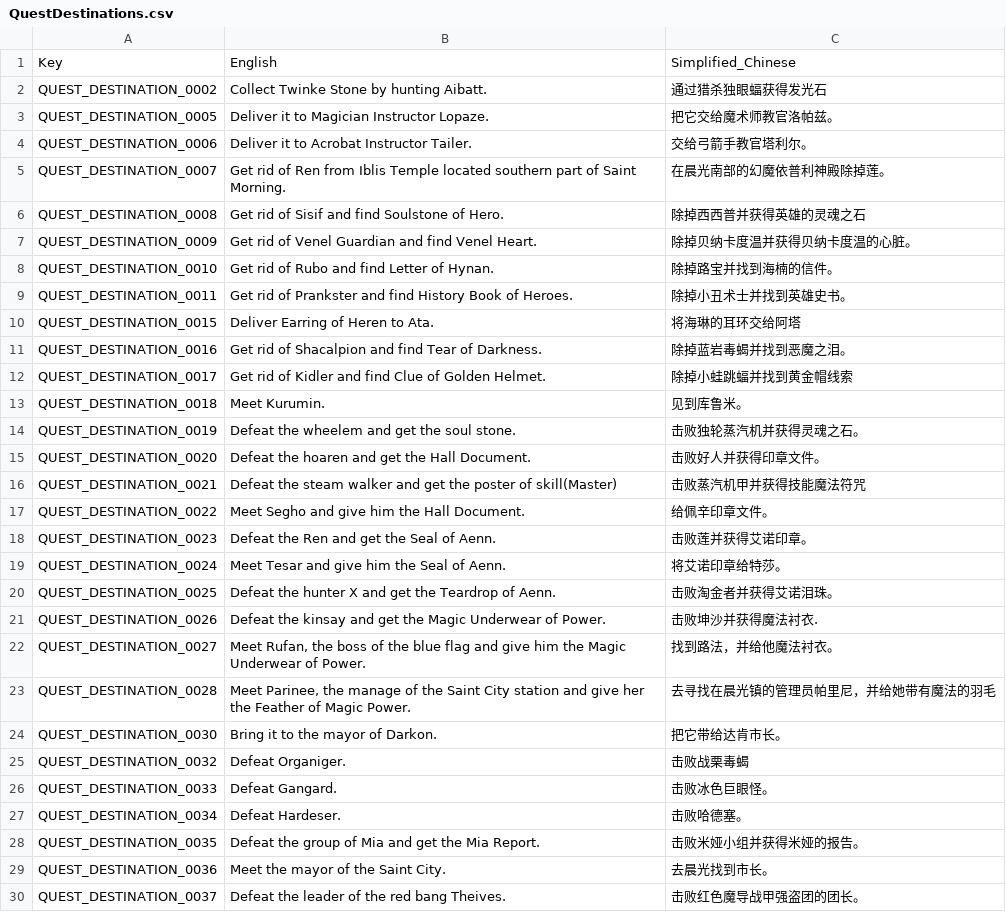
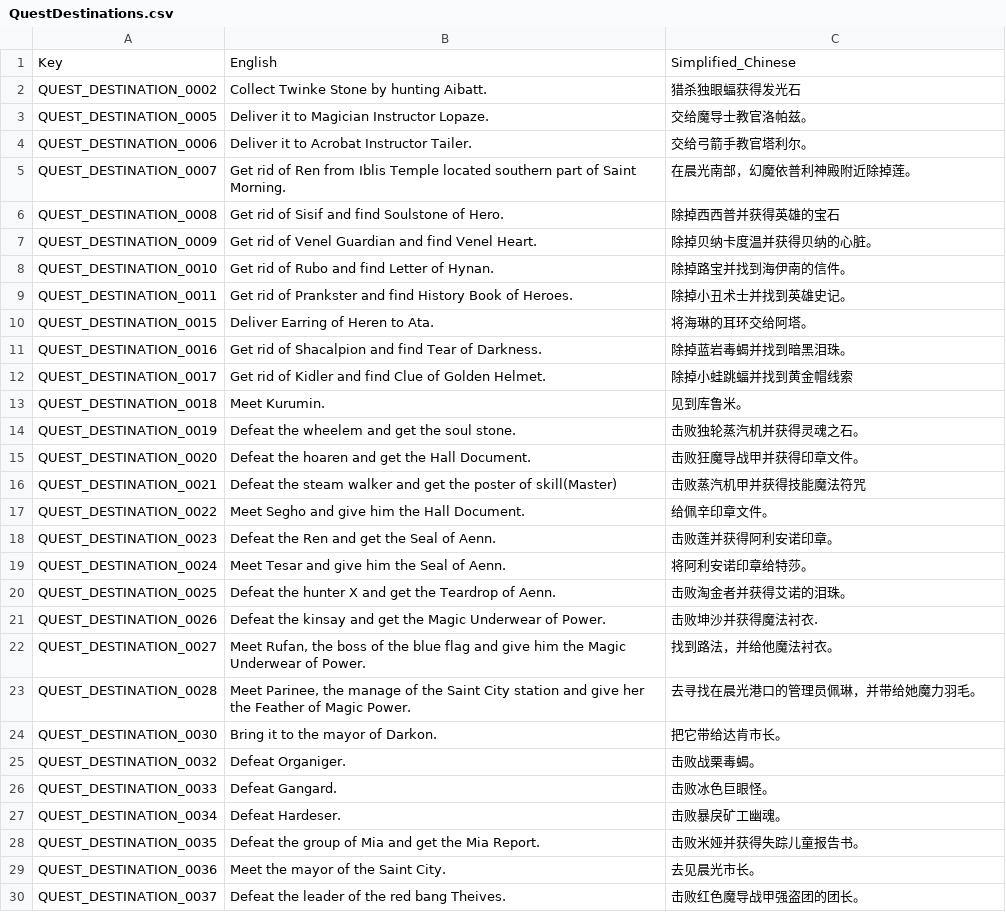
Before and after one commit to Farlighte/Flyff-Universe-Translations, a CSV file: Simplified_Chinese/QuestDestinations.csv, drawn as a sheet; only a part is shown; the diff covers the shown part only.

```diff
--- a/Simplified_Chinese/QuestDestinations.csv
+++ b/Simplified_Chinese/QuestDestinations.csv
@@ -1,12 +1,12 @@
 Key,English,Simplified_Chinese
-QUEST_DESTINATION_0002,Collect Twinke Stone by hunting Aibatt.,通过猎杀独眼蝠获得发光石
-QUEST_DESTINATION_0005,Deliver it to Magician Instructor Lopaze.,把它交给魔术师教官洛帕兹。
+QUEST_DESTINATION_0002,Collect Twinke Stone by hunting Aibatt.,猎杀独眼蝠获得发光石
+QUEST_DESTINATION_0005,Deliver it to Magician Instructor Lopaze.,交给魔导士教官洛帕兹。
 QUEST_DESTINATION_0006,Deliver it to Acrobat Instructor Tailer.,交给弓箭手教官塔利尔。
-QUEST_DESTINATION_0007,Get rid of Ren from Iblis Temple located southern part of Saint Morning.,在晨光南部的幻魔依普利神殿除掉莲。
-QUEST_DESTINATION_0008,Get rid of Sisif and find Soulstone of Hero.,除掉西西普并获得英雄的灵魂之石
-QUEST_DESTINATION_0009,Get rid of Venel Guardian and find Venel Heart.,除掉贝纳卡度温并获得贝纳卡度温的心脏。
-QUEST_DESTINATION_0010,Get rid of Rubo and find Letter of Hynan.,除掉路宝并找到海楠的信件。
-QUEST_DESTINATION_0011,Get rid of Prankster and find History Book of Heroes.,除掉小丑术士并找到英雄史书。
-QUEST_DESTINATION_0015,Deliver Earring of Heren to Ata.,将海琳的耳环交给阿塔
-QUEST_DESTINATION_0016,Get rid of Shacalpion and find Tear of Darkness.,除掉蓝岩毒蝎并找到恶魔之泪。
+QUEST_DESTINATION_0007,Get rid of Ren from Iblis Temple located southern part of Saint Morning.,在晨光南部，幻魔依普利神殿附近除掉莲。
+QUEST_DESTINATION_0008,Get rid of Sisif and find Soulstone of Hero.,除掉西西普并获得英雄的宝石
+QUEST_DESTINATION_0009,Get rid of Venel Guardian and find Venel Heart.,除掉贝纳卡度温并获得贝纳的心脏。
+QUEST_DESTINATION_0010,Get rid of Rubo and find Letter of Hynan.,除掉路宝并找到海伊南的信件。
+QUEST_DESTINATION_0011,Get rid of Prankster and find History Book of Heroes.,除掉小丑术士并找到英雄史记。
+QUEST_DESTINATION_0015,Deliver Earring of Heren to Ata.,将海琳的耳环交给阿塔。
+QUEST_DESTINATION_0016,Get rid of Shacalpion and find Tear of Darkness.,除掉蓝岩毒蝎并找到暗黑泪珠。
 QUEST_DESTINATION_0017,Get rid of Kidler and find Clue of Golden Helmet.,除掉小蛙跳蝠并找到黄金帽线索
@@ -14,17 +14,17 @@ QUEST_DESTINATION_0018,Meet Kurumin.,见到库鲁米。
 QUEST_DESTINATION_0019,Defeat the wheelem and get the soul stone.,击败独轮蒸汽机并获得灵魂之石。
-QUEST_DESTINATION_0020,Defeat the hoaren and get the Hall Document.,击败好人并获得印章文件。
+QUEST_DESTINATION_0020,Defeat the hoaren and get the Hall Document.,击败狂魔导战甲并获得印章文件。
 QUEST_DESTINATION_0021,Defeat the steam walker and get the poster of skill(Master),击败蒸汽机甲并获得技能魔法符咒
 QUEST_DESTINATION_0022,Meet Segho and give him the Hall Document.,给佩辛印章文件。
-QUEST_DESTINATION_0023,Defeat the Ren and get the Seal of Aenn.,击败莲并获得艾诺印章。
-QUEST_DESTINATION_0024,Meet Tesar and give him the Seal of Aenn.,将艾诺印章给特莎。
-QUEST_DESTINATION_0025,Defeat the hunter X and get the Teardrop of Aenn.,击败淘金者并获得艾诺泪珠。
+QUEST_DESTINATION_0023,Defeat the Ren and get the Seal of Aenn.,击败莲并获得阿利安诺印章。
+QUEST_DESTINATION_0024,Meet Tesar and give him the Seal of Aenn.,将阿利安诺印章给特莎。
+QUEST_DESTINATION_0025,Defeat the hunter X and get the Teardrop of Aenn.,击败淘金者并获得艾诺的泪珠。
 QUEST_DESTINATION_0026,Defeat the kinsay and get the Magic Underwear of Power.,击败坤沙并获得魔法衬衣.
 QUEST_DESTINATION_0027,"Meet Rufan, the boss of the blue flag and give him the Magic Underwear of Power.",找到路法，并给他魔法衬衣。
-QUEST_DESTINATION_0028,"Meet Parinee, the manage of the Saint City station and give her the Feather of Magic Power.",去寻找在晨光镇的管理员帕里尼，并给她带有魔法的羽毛
+QUEST_DESTINATION_0028,"Meet Parinee, the manage of the Saint City station and give her the Feather of Magic Power.",去寻找在晨光港口的管理员佩琳，并带给她魔力羽毛。
 QUEST_DESTINATION_0030,Bring it to the mayor of Darkon.,把它带给达肯市长。
-QUEST_DESTINATION_0032,Defeat Organiger.,击败战栗毒蝎
+QUEST_DESTINATION_0032,Defeat Organiger.,击败战栗毒蝎。
 QUEST_DESTINATION_0033,Defeat Gangard.,击败冰色巨眼怪。
-QUEST_DESTINATION_0034,Defeat Hardeser.,击败哈德塞。
-QUEST_DESTINATION_0035,Defeat the group of Mia and get the Mia Report.,击败米娅小组并获得米娅的报告。
-QUEST_DESTINATION_0036,Meet the mayor of the Saint City.,去晨光找到市长。
+QUEST_DESTINATION_0034,Defeat Hardeser.,击败暴戾矿工幽魂。
+QUEST_DESTINATION_0035,Defeat the group of Mia and get the Mia Report.,击败米娅并获得失踪儿童报告书。
+QUEST_DESTINATION_0036,Meet the mayor of the Saint City.,去见晨光市长。
 QUEST_DESTINATION_0037,Defeat the leader of the red bang Theives.,击败红色魔导战甲强盗团的团长。
```
Also changed, not shown: 11 edited cells elsewhere in this file, Simplified_Chinese/Quests.csv.
